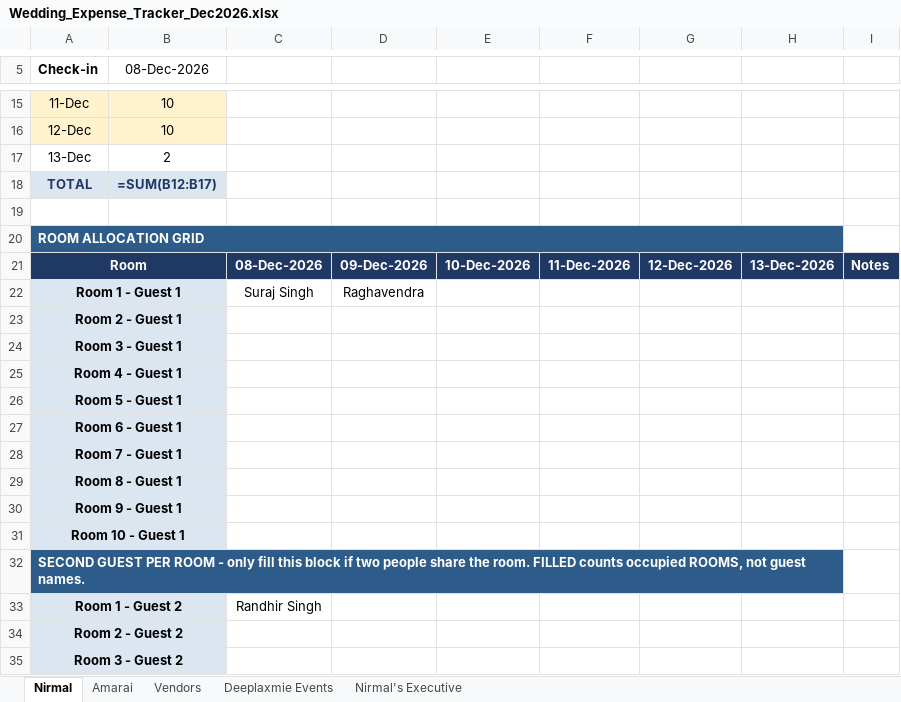
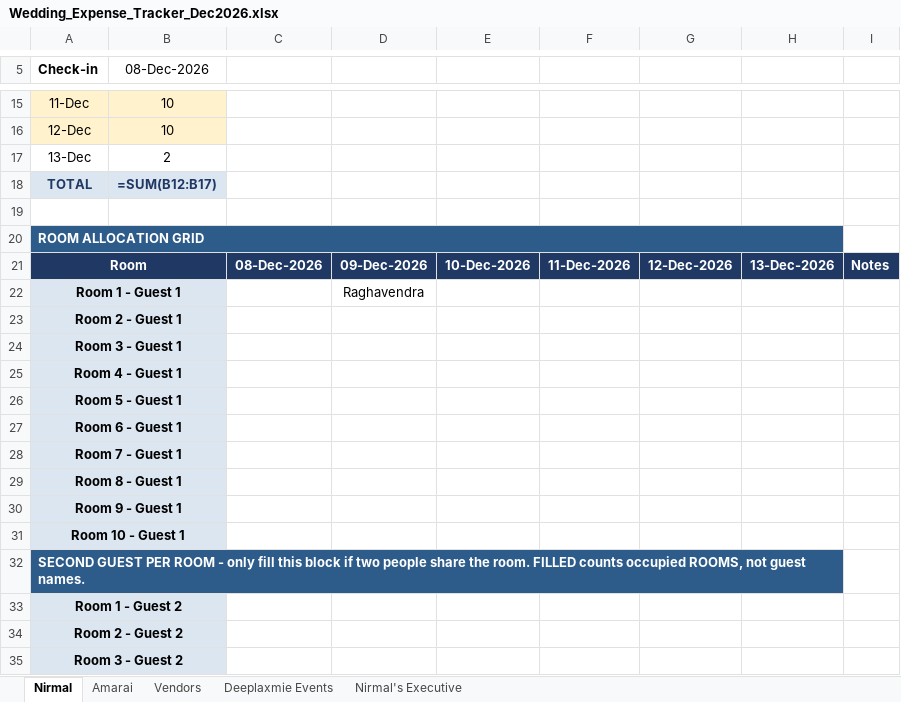
Before and after one commit to surajsingh81/wedding_tracker, an Excel workbook: Wedding_Expense_Tracker_Dec2026.xlsx, sheet Nirmal, drawn as a sheet; only a part is shown, gaps mark what is left out; values as stored, in another font and other column widths than the file's, no borders; formulas without a stored value are shown as written; conditional formats not drawn; the diff names each change by its address in the sheet, - before the commit and + after, or states it on an @@ line.

```diff
--- a/Wedding_Expense_Tracker_Dec2026.xlsx (sheet Nirmal)
+++ b/Wedding_Expense_Tracker_Dec2026.xlsx (sheet Nirmal)
-C22: Suraj Singh
+C22: (empty)
-C33: Randhir Singh
+C33: (empty)
```
Also changed, not shown: 2 other files.
